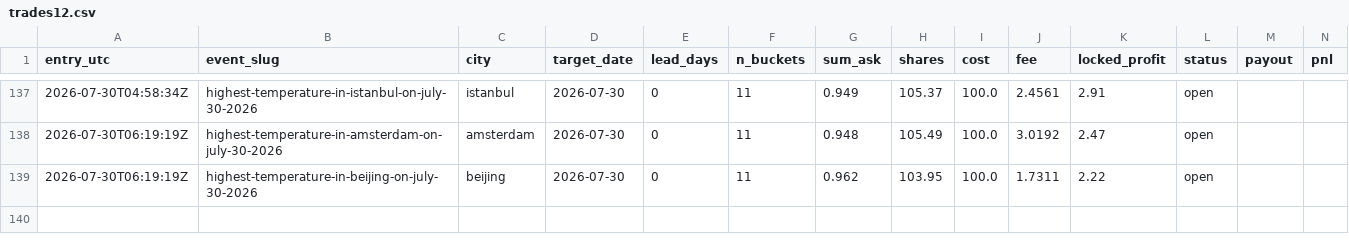
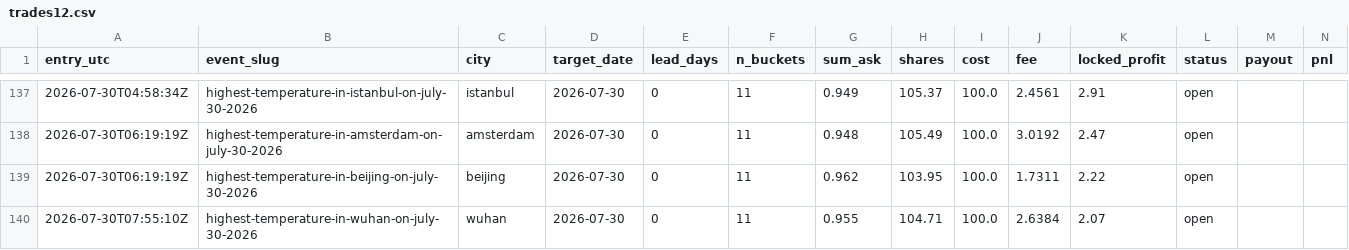
Before and after one commit to caohainguyen103-coder/temp-tracker, a CSV file: data/trades12.csv, drawn as a sheet; only a part is shown, gaps mark what is left out; rows hold the shown columns only; the diff names each change by its address in the sheet, - before the commit and + after, or states it on an @@ line.

```diff
--- a/data/trades12.csv
+++ b/data/trades12.csv
+row 140: 2026-07-30T07:55:10Z | highest-temperature-in-wuhan-on-july-30-2026 | wuhan | 2026-07-30 | 0 | 11 | 0.955 | 104.71 | 100.0 | 2.6384 | 2.07 | open
```
